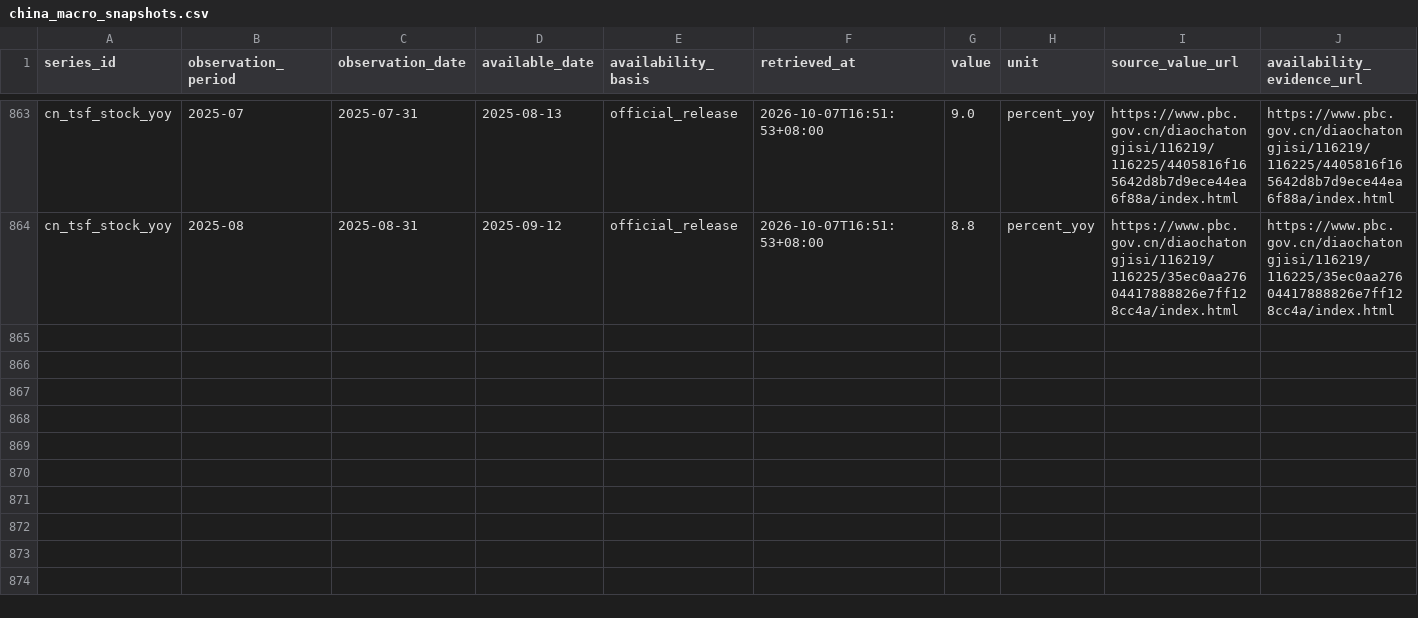
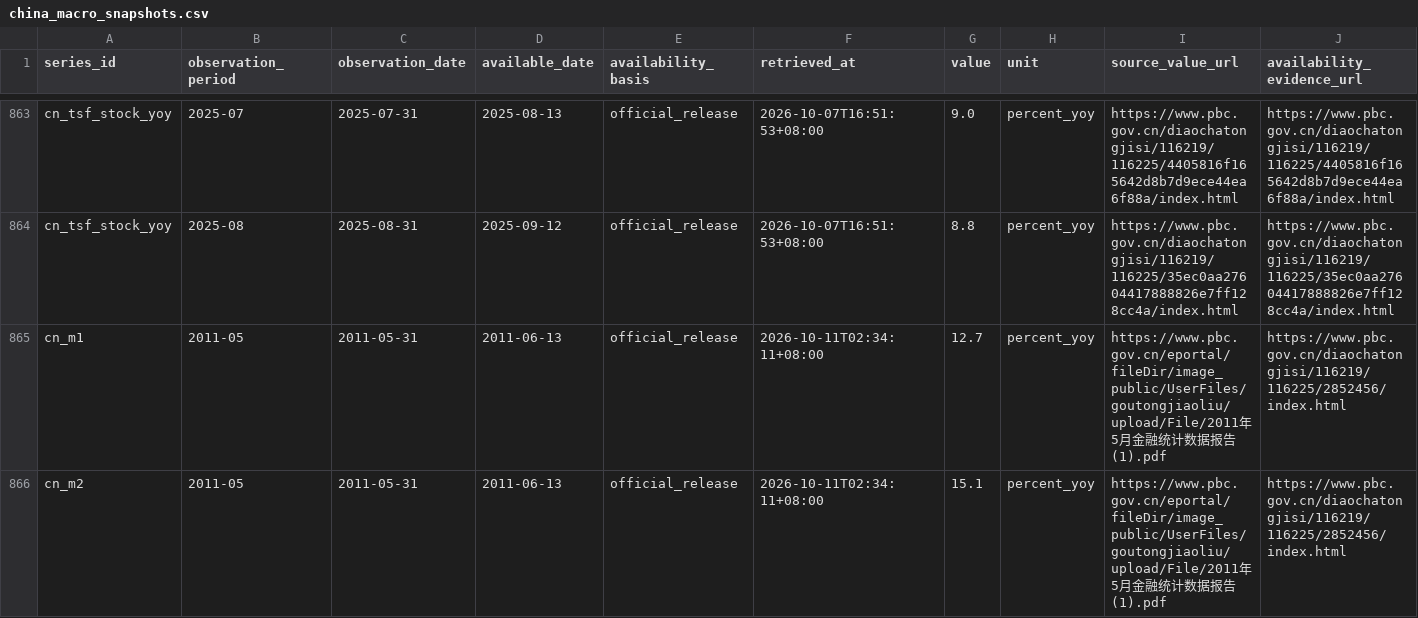
Before and after one commit to lava-chen/macro-regime-quant, a CSV file: data/raw/china/china_macro_snapshots.csv, drawn as a sheet; only a part is shown, gaps mark what is left out; rows hold the shown columns only; the diff names each change by its address in the sheet, - before the commit and + after, or states it on an @@ line.

```diff
--- a/data/raw/china/china_macro_snapshots.csv
+++ b/data/raw/china/china_macro_snapshots.csv
+row 865: cn_m1 | 2011-05 | 2011-05-31 | 2011-06-13 | official_release | 2026-10-11T02:34:11+08:00 | 12.7 | percent_yoy | https://www.pbc.gov.cn/eportal/fileDir/image_public/UserFiles/goutongjiaoliu/upload/File/2011年5月金融统计数据报告(1).pdf | https://www.pbc.gov.cn/diaochatongjisi/116219/116225/2852456/index.html
+row 866: cn_m2 | 2011-05 | 2011-05-31 | 2011-06-13 | official_release | 2026-10-11T02:34:11+08:00 | 15.1 | percent_yoy | https://www.pbc.gov.cn/eportal/fileDir/image_public/UserFiles/goutongjiaoliu/upload/File/2011年5月金融统计数据报告(1).pdf | https://www.pbc.gov.cn/diaochatongjisi/116219/116225/2852456/index.html
```
Also changed, not shown: 5 other files.
